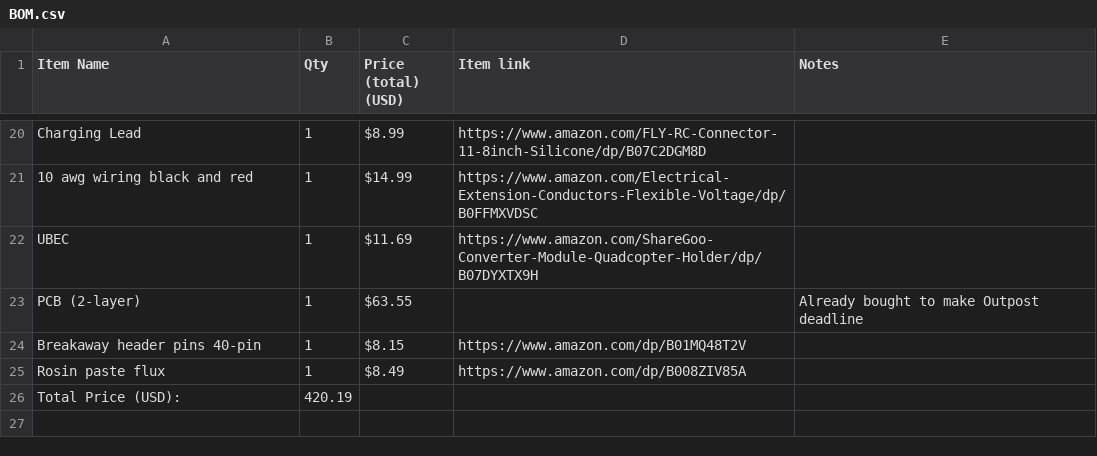
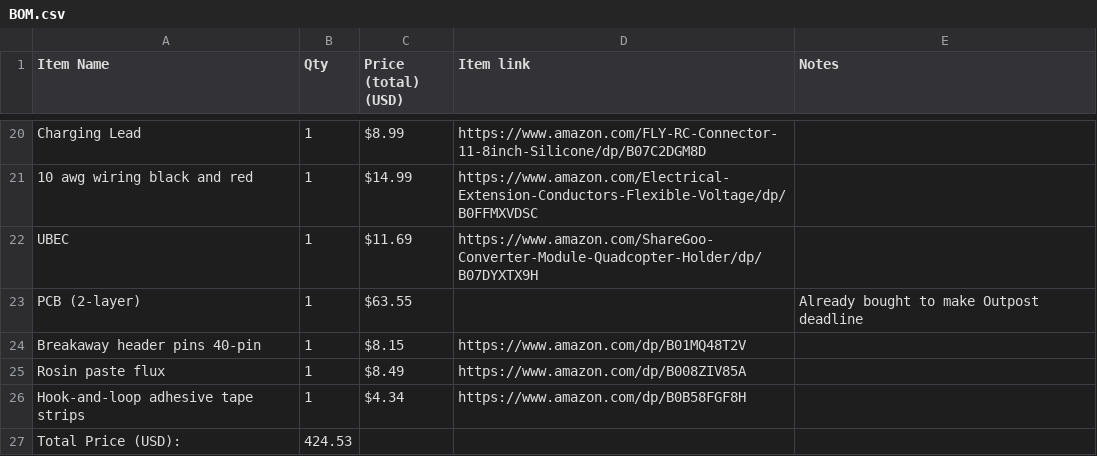
Before and after one commit to Fifthsol/Smart-Electric-Skateboard, a CSV file: BOM.csv, drawn as a sheet; only a part is shown, gaps mark what is left out.

```diff
--- a/BOM.csv
+++ b/BOM.csv
@@ -25,2 +25,3 @@ Breakaway header pins 40-pin,1,$8.15,https://www.amazon.com/dp/B01MQ48T2V,
 Rosin paste flux,1,$8.49,https://www.amazon.com/dp/B008ZIV85A,
-Total Price (USD):,420.19,,,
+Hook-and-loop adhesive tape strips,1,$4.34,https://www.amazon.com/dp/B0B58FGF8H,
+Total Price (USD):,424.53,,,
```
Also changed, not shown: 7 other files.
